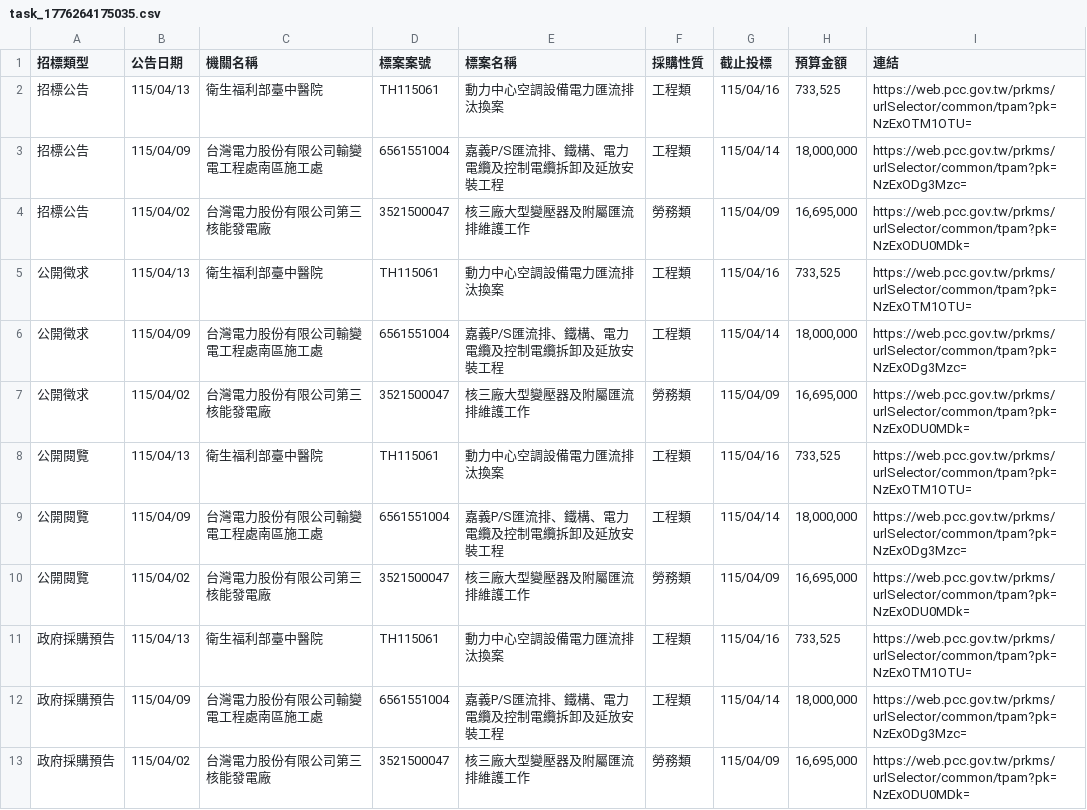
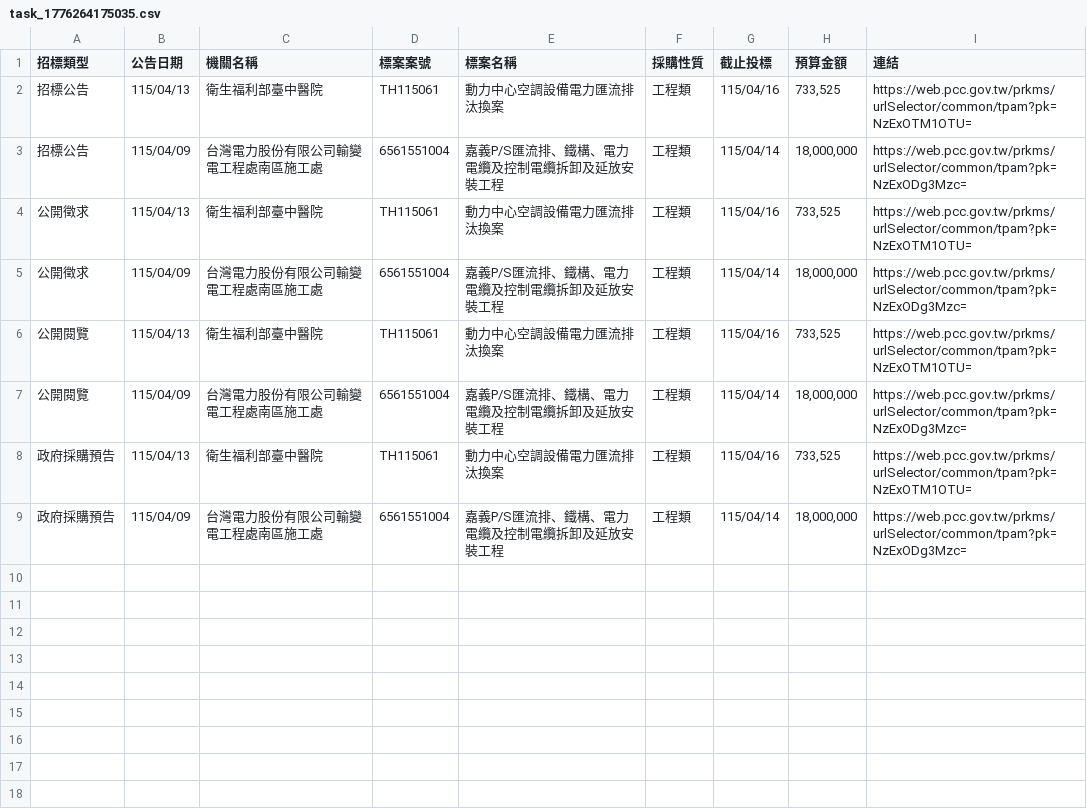
Before and after one commit to one393143/tender-tracker, a CSV file: data/task_1776264175035.csv, drawn as a sheet; the diff names each change by its address in the sheet, - before the commit and + after, or states it on an @@ line.

```diff
--- a/data/task_1776264175035.csv
+++ b/data/task_1776264175035.csv
-row 4: 招標公告 | 115/04/02 | 台灣電力股份有限公司第三核能發電廠 | 3521500047 | 核三廠大型變壓器及附屬匯流排維護工作 | 勞務類 | 115/04/09 | 16,695,000 | https://web.pcc.gov.tw/prkms/urlSelector/common/tpam?pk=NzExODU0MDk=
-row 7: 公開徵求 | 115/04/02 | 台灣電力股份有限公司第三核能發電廠 | 3521500047 | 核三廠大型變壓器及附屬匯流排維護工作 | 勞務類 | 115/04/09 | 16,695,000 | https://web.pcc.gov.tw/prkms/urlSelector/common/tpam?pk=NzExODU0MDk=
-row 10: 公開閱覽 | 115/04/02 | 台灣電力股份有限公司第三核能發電廠 | 3521500047 | 核三廠大型變壓器及附屬匯流排維護工作 | 勞務類 | 115/04/09 | 16,695,000 | https://web.pcc.gov.tw/prkms/urlSelector/common/tpam?pk=NzExODU0MDk=
-row 13: 政府採購預告 | 115/04/02 | 台灣電力股份有限公司第三核能發電廠 | 3521500047 | 核三廠大型變壓器及附屬匯流排維護工作 | 勞務類 | 115/04/09 | 16,695,000 | https://web.pcc.gov.tw/prkms/urlSelector/common/tpam?pk=NzExODU0MDk=
```
